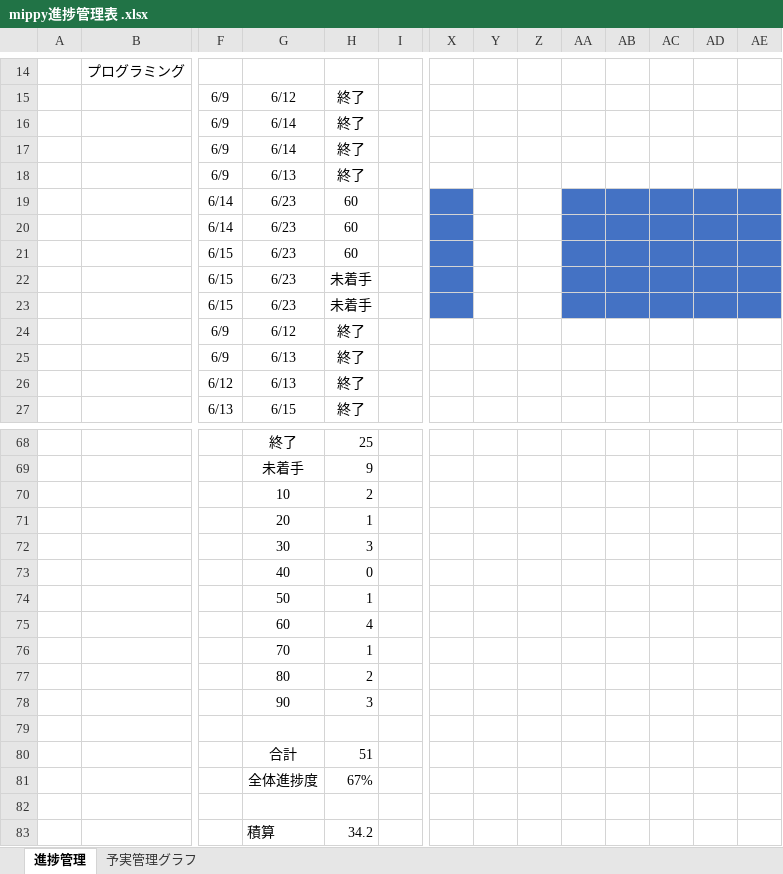
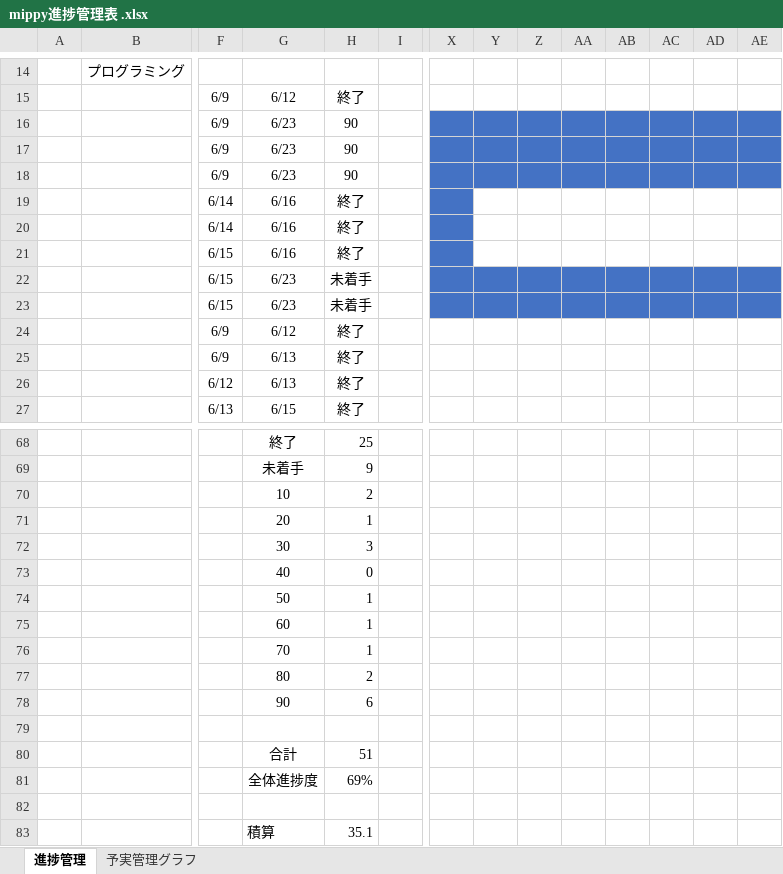
Before and after one commit to dojo2023/D-1, an Excel workbook: doc/mippy進捗管理表 .xlsx, sheet 進捗管理, drawn as a sheet; only a part is shown, gaps mark what is left out; values as stored, in another font and other column widths than the file's, no borders; the diff names each change by its address in the sheet, - before the commit and + after, or states it on an @@ line.

Commit message:
進捗

```diff
--- a/doc/mippy進捗管理表 .xlsx (sheet 進捗管理)
+++ b/doc/mippy進捗管理表 .xlsx (sheet 進捗管理)
-G16:G17: 6/14
+G16:G17: 6/23
-H16:H18: 終了
+H16:H18: 90
-X16:AE18 fill: none
+X16:AE18 fill: #4472C4
-G18: 6/13
+G18: 6/23
-G19:G21: 6/23
+G19:G21: 6/16
-H19:H21: 60
+H19:H21: 終了
-AA19:AE21 fill: #4472C4
+AA19:AE21 fill: none
-Y22:Z23 fill: none
+Y22:Z23 fill: #4472C4
-H75: 4
+H75: 1
-H78: 3
+H78: 6
-H81: 67%
+H81: 69%
-H83: 34.2
+H83: 35.1
```
